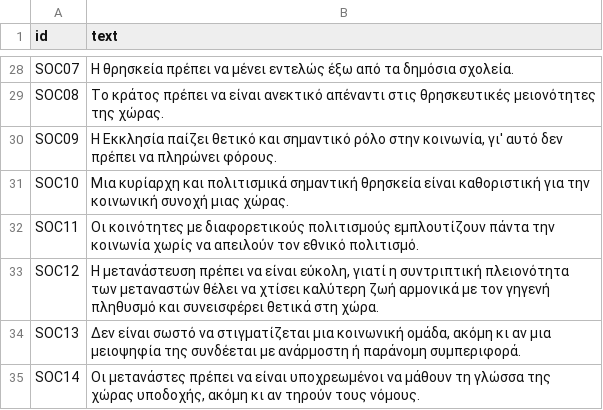
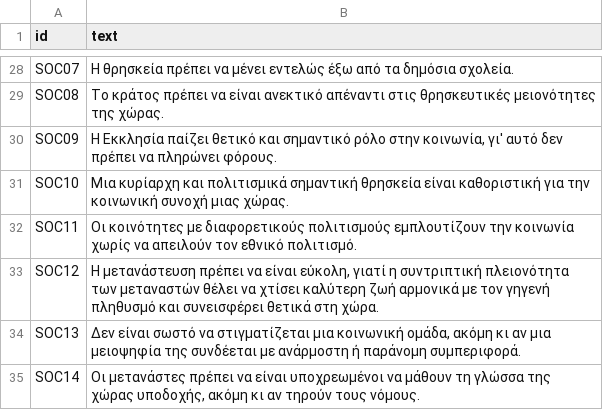
Before and after one commit to rafaelrb89/Votimeter-eu, a CSV file: data/questions/text_el.csv, drawn as a sheet; only a part is shown, gaps mark what is left out.

```diff
--- a/data/questions/text_el.csv
+++ b/data/questions/text_el.csv
@@ -31,3 +31,3 @@ SOC09,"Η Εκκλησία παίζει θετικό και σημαντικό
 SOC10,Μια κυρίαρχη και πολιτισμικά σημαντική θρησκεία είναι καθοριστική για την κοινωνική συνοχή μιας χώρας.
-SOC11,Οι κοινότητες με διαφορετικούς πολιτισμούς εμπλουτίζουν πάντα την κοινωνία χωρίς να απειλούν τον εθνικό πολιτισμό.
+SOC11,Οι κοινότητες με διαφορετικούς πολιτισμούς εμπλουτίζουν την κοινωνία χωρίς να απειλούν τον εθνικό πολιτισμό.
 SOC12,"Η μετανάστευση πρέπει να είναι εύκολη, γιατί η συντριπτική πλειονότητα των μεταναστών θέλει να χτίσει καλύτερη ζωή αρμονικά με τον γηγενή πληθυσμό και συνεισφέρει θετικά στη χώρα."
```
Also changed, not shown: data/questions/text_bg.csv, data/questions/text_fr.csv, 22 other files.
